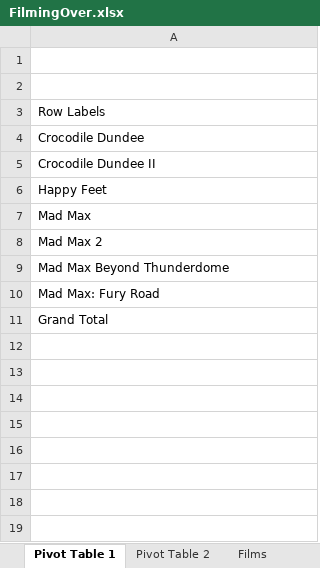
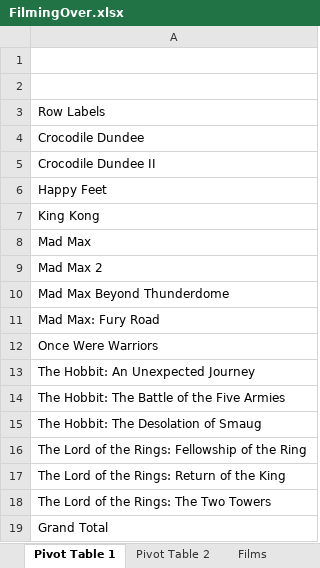
Before and after one commit to keira445279-ops/DI_Bootcamp, an Excel workbook: Week8/Day2/Exercises/FilmingOver.xlsx, sheet Pivot Table 1, drawn as a sheet; values as stored, in another font and other column widths than the file's, no borders; charts and pictures not drawn; the diff names each change by its address in the sheet, - before the commit and + after, or states it on an @@ line.

```diff
--- a/Week8/Day2/Exercises/FilmingOver.xlsx (sheet Pivot Table 1)
+++ b/Week8/Day2/Exercises/FilmingOver.xlsx (sheet Pivot Table 1)
+row 7: King Kong
+row 12: Once Were Warriors
+row 13: The Hobbit: An Unexpected Journey
+row 14: The Hobbit: The Battle of the Five Armies
+row 15: The Hobbit: The Desolation of Smaug
+row 16: The Lord of the Rings: Fellowship of the Ring
+row 17: The Lord of the Rings: Return of the King
+row 18: The Lord of the Rings: The Two Towers
```
Also changed, not shown: charts or pictures, Week8/Day2/Exercises/ListOfHolidays.xlsx, Week8/Day2/Exercises/Movies.xlsx, 2 other files.
